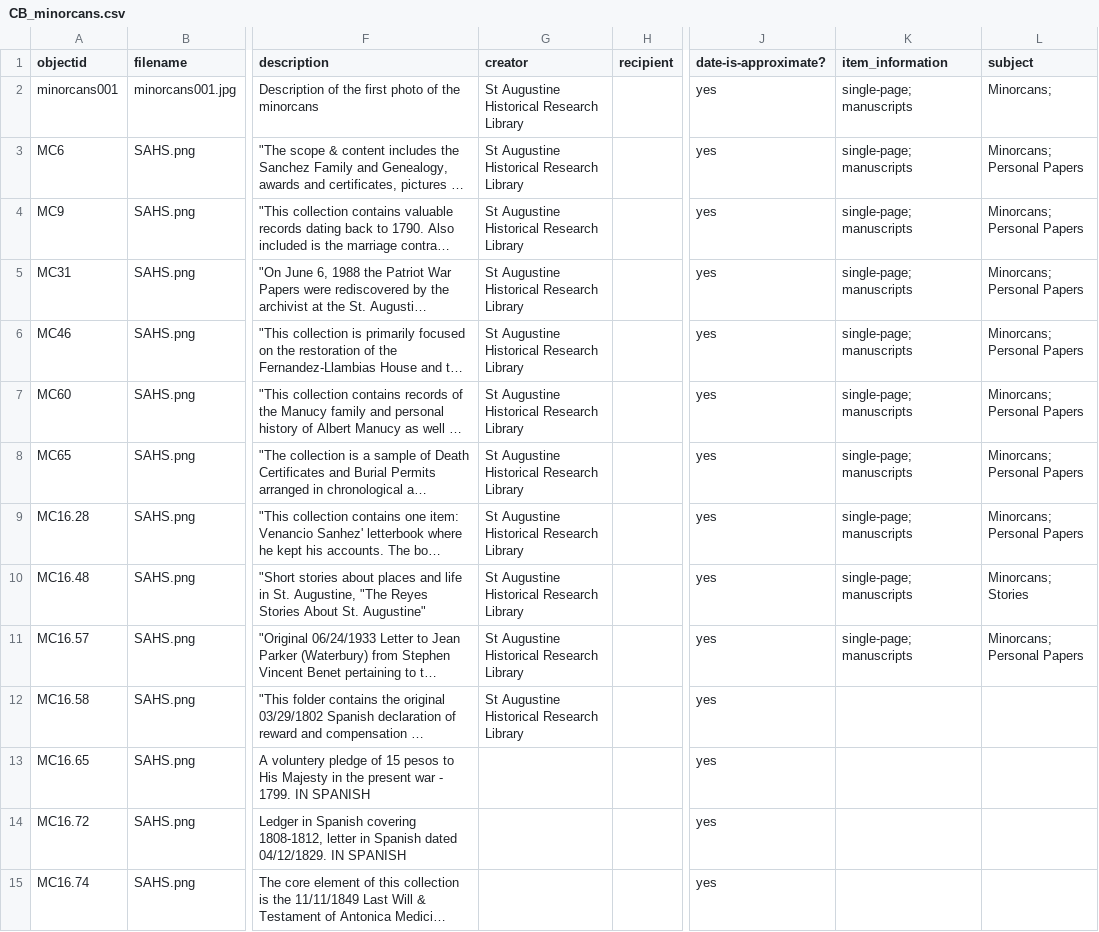
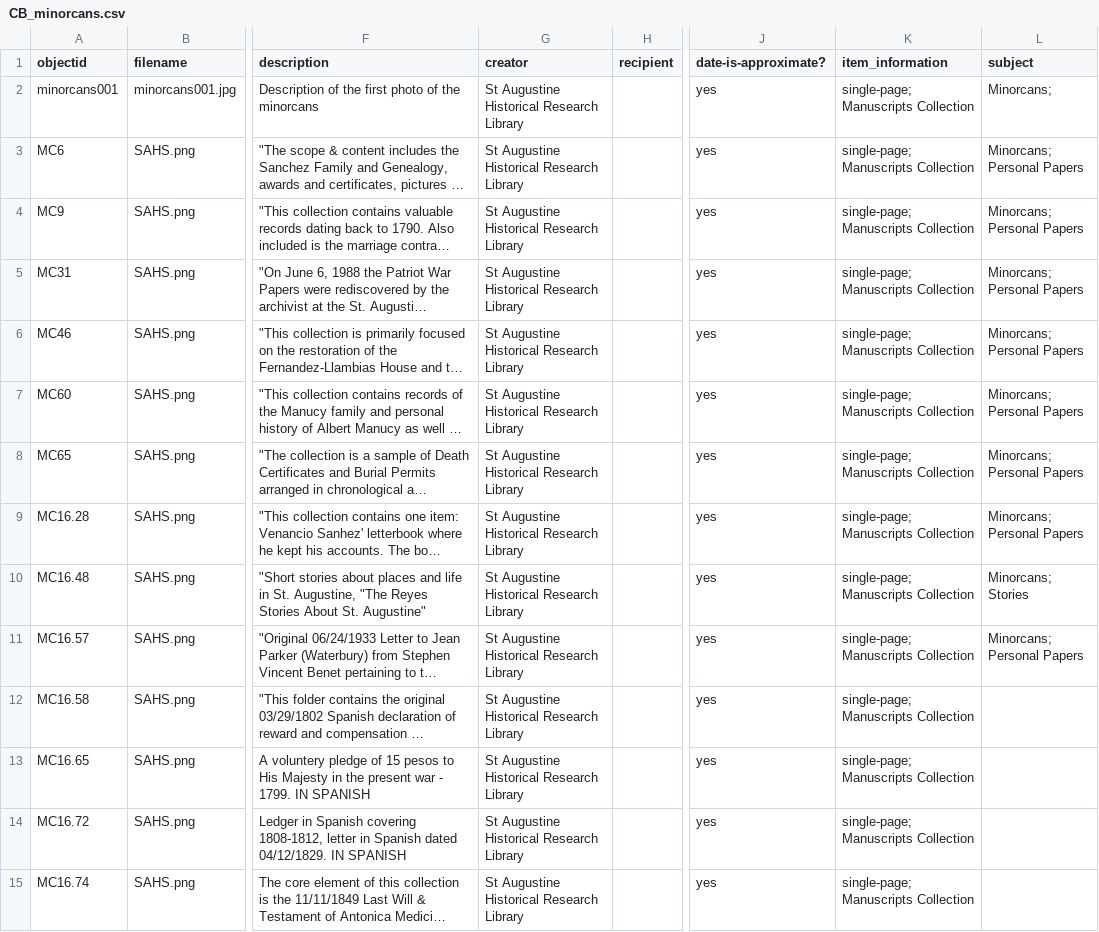
Before and after one commit to susannalles/minorcans, a CSV file: _data/CB_minorcans.csv, drawn as a sheet; only a part is shown, gaps mark what is left out; long unchanged cells end in …; the diff covers the shown part only; the diff names each change by its address in the sheet, - before the commit and + after, or states it on an @@ line.

Commit message:
Update CB_minorcans.csv

```diff
--- a/_data/CB_minorcans.csv
+++ b/_data/CB_minorcans.csv
-K2:K11 (item_information): single-page; manuscripts
+K2:K11 (item_information): single-page; Manuscripts Collection
-K12:K15 (item_information): (empty)
+K12:K15 (item_information): single-page; Manuscripts Collection
-G13:G15 (creator): (empty)
+G13:G15 (creator): St Augustine Historical Research Library
```
Also changed, not shown: 85 edited cells elsewhere in this file.
